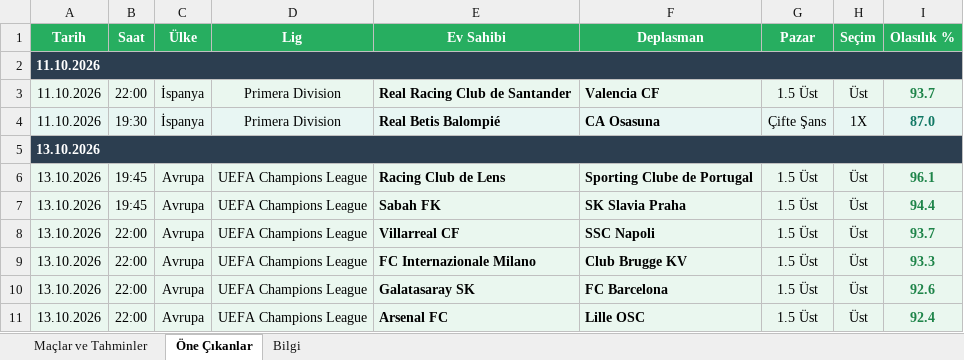
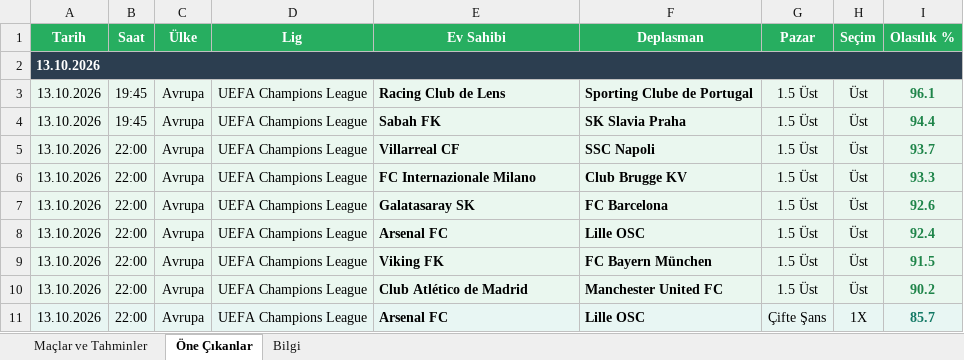
Before and after one commit to degerserranur-ops/futbol-tahmin, an Excel workbook: maclar_ve_tahminler.xlsx, sheet Öne Çıkanlar, drawn as a sheet; only a part is shown; the shorter side is filled out with more unchanged rows; values as stored, in another font and other column widths than the file's, no borders; the diff names each change by its address in the sheet, - before the commit and + after, or states it on an @@ line.

```diff
--- a/maclar_ve_tahminler.xlsx (sheet Öne Çıkanlar)
+++ b/maclar_ve_tahminler.xlsx (sheet Öne Çıkanlar)
-row 2: 11.10.2026
-row 3: 11.10.2026 | 22:00 | İspanya | Primera Division | Real Racing Club de Santander | Valencia CF | 1.5 Üst | Üst | 93.7
-row 4: 11.10.2026 | 19:30 | İspanya | Primera Division | Real Betis Balompié | CA Osasuna | Çifte Şans | 1X | 87.0
```
Also changed, not shown: sheet Maçlar ve Tahminler, sheet Bilgi.
